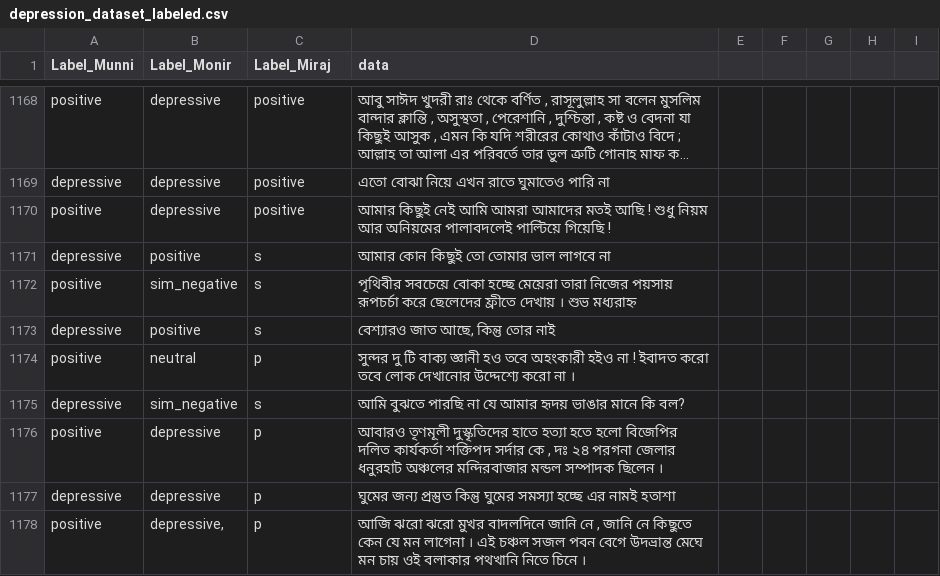
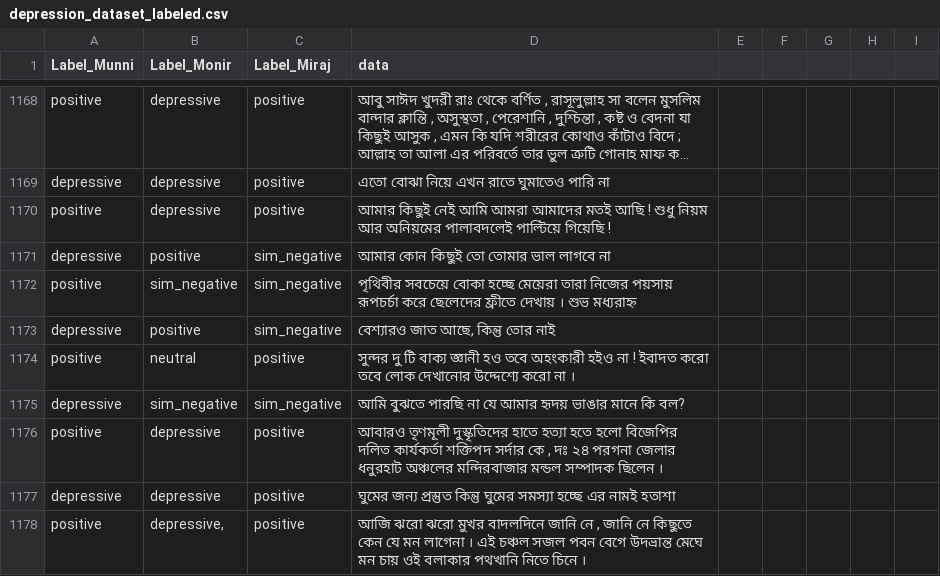
Before and after one commit to abdulhasibuddin/Depression-Analysis-from-Social-Media-Data-in-Bangla-Language-Applying-Deep-Recurrent-Neural-Network, a CSV file: GRU_vs_LSTM_FINAL/depression_dataset_labeled.csv, drawn as a sheet; only a part is shown, gaps mark what is left out; long unchanged cells end in ….

Commit message:
Update depression_dataset_labeled.csv

```diff
--- a/GRU_vs_LSTM_FINAL/depression_dataset_labeled.csv
+++ b/GRU_vs_LSTM_FINAL/depression_dataset_labeled.csv
@@ -1170,9 +1170,9 @@ depressive,depressive,positive,এতো বোঝা নিয়ে এখন র
 positive,depressive,positive,আমার কিছুই নেই আমি আমরা আমাদের মতই আছি ! শুধু নিয়ম আর অনিয়মের পালাবদলেই পাল্টিয়ে গিয়েছি ! ,,,,,
-depressive,positive,s,আমার কোন কিছুই তো তোমার ভাল লাগবে না,,,,,
-positive,sim_negative,s,পৃথিবীর সবচেয়ে বোকা হচ্ছে মেয়েরা তারা নিজের পয়সায় রূপচর্চা করে ছেলেদের ফ্রীতে দেখায় । শুভ মধ্যরাহ্ন,,,,,
-depressive,positive,s,"বেশ্যারও জাত আছে, কিন্তু তোর নাই ",,,,,
-positive,neutral,p,সুন্দর দু টি বাক্য জ্ঞানী হও তবে অহংকারী হইও না ! ইবাদত করো তবে লোক দেখানোর উদ্দেশ্যে করো না । ,,,,,
-depressive,sim_negative,s,আমি বুঝতে পারছি না যে আমার হৃদয় ভাঙার মানে কি বল?,,,,,
-positive,depressive,p,"আবারও তৃণমূলী দুস্কৃতিদের হাতে হত্যা হতে হলো বিজেপির দলিত কার্যকর্তা শক্তিপদ সর্দার কে , দঃ ২৪ পরগনা জেলার ধনুরহাট অঞ্চলের মন্দিরবাজার মন্ডল সম্পাদক ছিলেন । ",,,,,
-depressive,depressive,p,ঘুমের জন্য প্রস্তুত কিন্তু ঘুমের সমস্যা হচ্ছে এর নামই হতাশা,,,,,
-positive,"depressive,",p,"আজি ঝরো ঝরো মুখর বাদলদিনে জানি নে , জানি নে কিছুতে কেন যে মন লাগেনা । এই চঞ্চল সজল পবন বেগে উদভ্রান্ত মেঘে মন চায় ওই বলাকার পথখানি নিতে চিনে । ",,,,,
+depressive,positive,sim_negative,আমার কোন কিছুই তো তোমার ভাল লাগবে না,,,,,
+positive,sim_negative,sim_negative,পৃথিবীর সবচেয়ে বোকা হচ্ছে মেয়েরা তারা নিজের পয়সায় রূপচর্চা করে ছেলেদের ফ্রীতে দেখায় । শুভ মধ্যরাহ্ন,,,,,
+depressive,positive,sim_negative,"বেশ্যারও জাত আছে, কিন্তু তোর নাই ",,,,,
+positive,neutral,positive,সুন্দর দু টি বাক্য জ্ঞানী হও তবে অহংকারী হইও না ! ইবাদত করো তবে লোক দেখানোর উদ্দেশ্যে করো না । ,,,,,
+depressive,sim_negative,sim_negative,আমি বুঝতে পারছি না যে আমার হৃদয় ভাঙার মানে কি বল?,,,,,
+positive,depressive,positive,"আবারও তৃণমূলী দুস্কৃতিদের হাতে হত্যা হতে হলো বিজেপির দলিত কার্যকর্তা শক্তিপদ সর্দার কে , দঃ ২৪ পরগনা জেলার ধনুরহাট অঞ্চলের মন্দিরবাজার মন্ডল সম্পাদক ছিলেন । ",,,,,
+depressive,depressive,positive,ঘুমের জন্য প্রস্তুত কিন্তু ঘুমের সমস্যা হচ্ছে এর নামই হতাশা,,,,,
+positive,"depressive,",positive,"আজি ঝরো ঝরো মুখর বাদলদিনে জানি নে , জানি নে কিছুতে কেন যে মন লাগেনা । এই চঞ্চল সজল পবন বেগে উদভ্রান্ত মেঘে মন চায় ওই বলাকার পথখানি নিতে চিনে । ",,,,,
```
